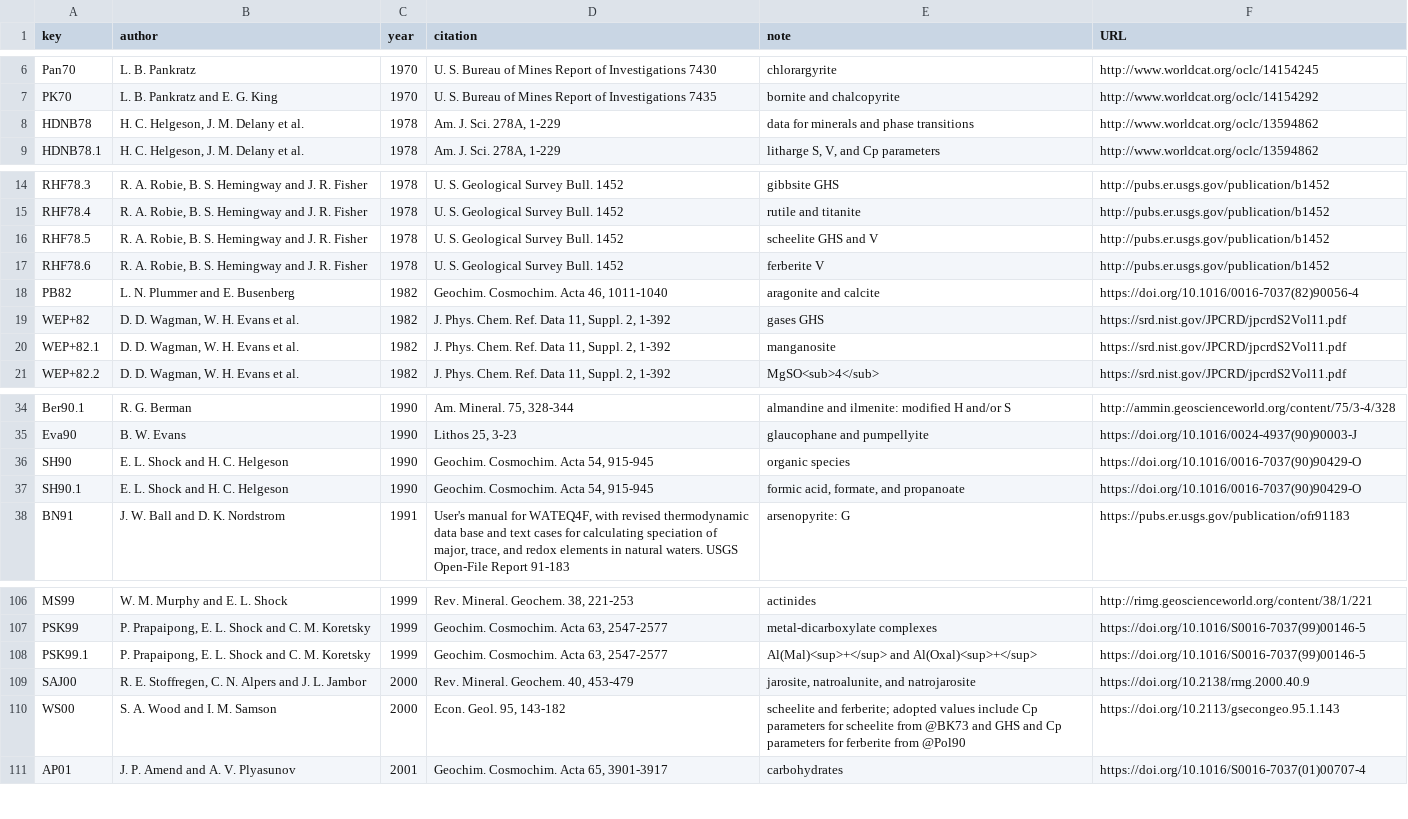
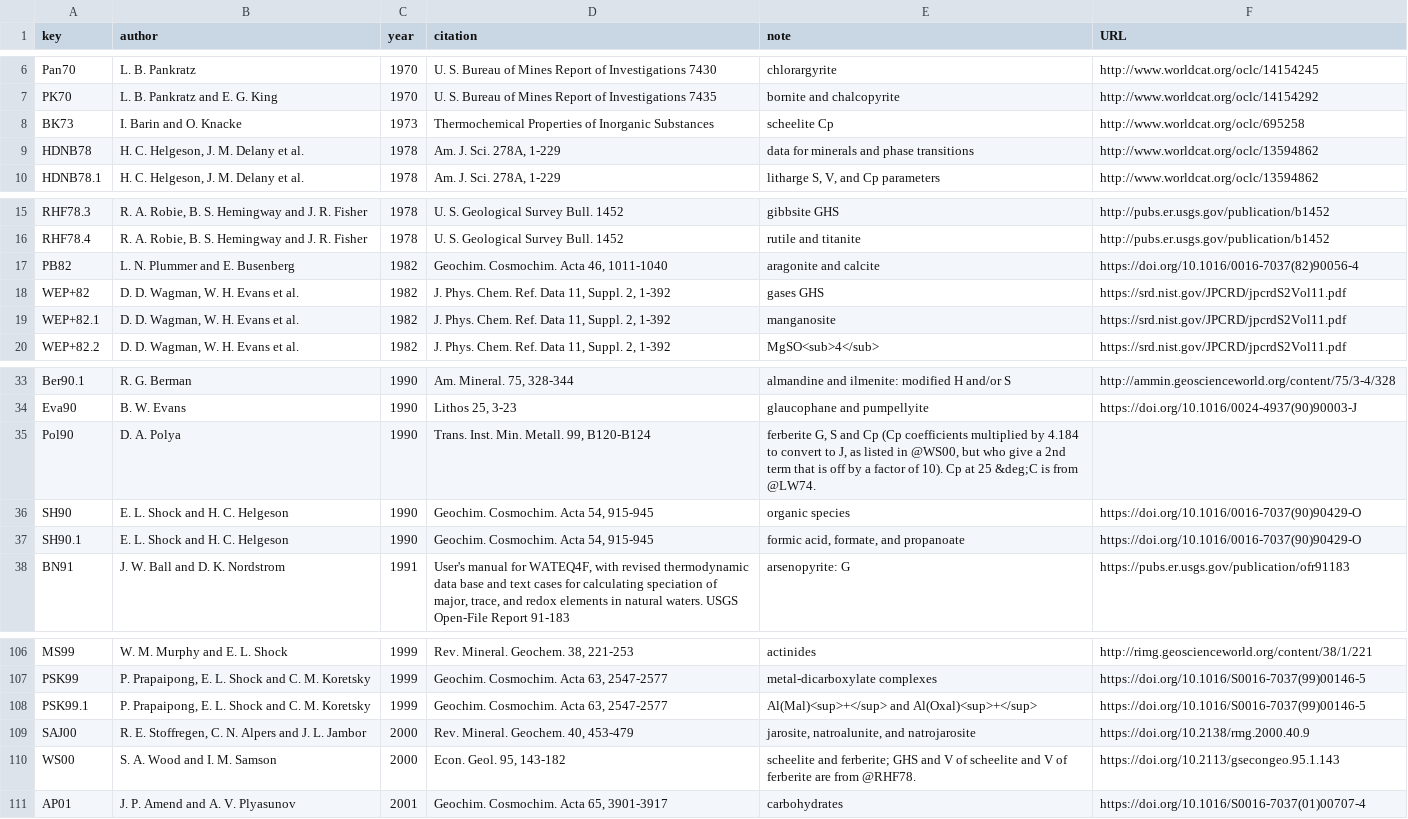
Before and after one commit to jedick/CHNOSZ, a CSV file: inst/extdata/OBIGT/refs.csv, drawn as a sheet; only a part is shown, gaps mark what is left out.

Commit message:
OBIGT: use Cp coefficients for ferberite from Polya (1990)
git-svn-id: svn://scm.r-forge.r-project.org/svnroot/chnosz/pkg/CHNOSZ@507 edb9625f-4e0d-4859-8d74-9fd3b1da38cb

```diff
--- a/inst/extdata/OBIGT/refs.csv
+++ b/inst/extdata/OBIGT/refs.csv
@@ -7,2 +7,3 @@ Pan70,"L. B. Pankratz",1970,"U. S. Bureau of Mines Report of Investigations 7430
 PK70,"L. B. Pankratz and E. G. King",1970,"U. S. Bureau of Mines Report of Investigations 7435","bornite and chalcopyrite",http://www.worldcat.org/oclc/14154292
+BK73,"I. Barin and O. Knacke",1973,"Thermochemical Properties of Inorganic Substances","scheelite Cp",http://www.worldcat.org/oclc/695258
 HDNB78,"H. C. Helgeson, J. M. Delany et al.",1978,"Am. J. Sci. 278A, 1-229","data for minerals and phase transitions",http://www.worldcat.org/oclc/13594862
@@ -15,4 +16,2 @@ RHF78.3,"R. A. Robie, B. S. Hemingway and J. R. Fisher",1978,"U. S. Geological S
 RHF78.4,"R. A. Robie, B. S. Hemingway and J. R. Fisher",1978,"U. S. Geological Survey Bull. 1452","rutile and titanite",http://pubs.er.usgs.gov/publication/b1452
-RHF78.5,"R. A. Robie, B. S. Hemingway and J. R. Fisher",1978,"U. S. Geological Survey Bull. 1452","scheelite GHS and V",http://pubs.er.usgs.gov/publication/b1452
-RHF78.6,"R. A. Robie, B. S. Hemingway and J. R. Fisher",1978,"U. S. Geological Survey Bull. 1452","ferberite V",http://pubs.er.usgs.gov/publication/b1452
 PB82,"L. N. Plummer and E. Busenberg",1982,"Geochim. Cosmochim. Acta 46, 1011-1040","aragonite and calcite",https://doi.org/10.1016/0016-7037(82)90056-4
@@ -35,2 +34,3 @@ Ber90.1,"R. G. Berman",1990,"Am. Mineral. 75, 328-344","almandine and ilmenite:
 Eva90,"B. W. Evans",1990,"Lithos 25, 3-23","glaucophane and pumpellyite",https://doi.org/10.1016/0024-4937(90)90003-J
+Pol90,"D. A. Polya",1990,"Trans. Inst. Min. Metall. 99, B120-B124","ferberite G, S and Cp (Cp coefficients multiplied by 4.184 to convert to J, as listed in @WS00, but who give a 2nd term that is off by a factor of 10). Cp at 25 &deg;C is from @LW74.",
 SH90,"E. L. Shock and H. C. Helgeson",1990,"Geochim. Cosmochim. Acta 54, 915-945","organic species",https://doi.org/10.1016/0016-7037(90)90429-O
@@ -109,3 +109,3 @@ PSK99.1,"P. Prapaipong, E. L. Shock and C. M. Koretsky",1999,"Geochim. Cosmochim
 SAJ00,"R. E. Stoffregen, C. N. Alpers and J. L. Jambor",2000,"Rev. Mineral. Geochem. 40, 453-479","jarosite, natroalunite, and natrojarosite",https://doi.org/10.2138/rmg.2000.40.9
-WS00,"S. A. Wood and I. M. Samson",2000,"Econ. Geol. 95, 143-182","scheelite and ferberite; adopted values include Cp parameters for scheelite from @BK73 and GHS and Cp parameters for ferberite from @Pol90",https://doi.org/10.2113/gsecongeo.95.1.143
+WS00,"S. A. Wood and I. M. Samson",2000,"Econ. Geol. 95, 143-182","scheelite and ferberite; GHS and V of scheelite and V of ferberite are from @RHF78.",https://doi.org/10.2113/gsecongeo.95.1.143
 AP01,"J. P. Amend and A. V. Plyasunov",2001,"Geochim. Cosmochim. Acta 65, 3901-3917",carbohydrates,https://doi.org/10.1016/S0016-7037(01)00707-4
```
Also changed, not shown: 4 other files.
